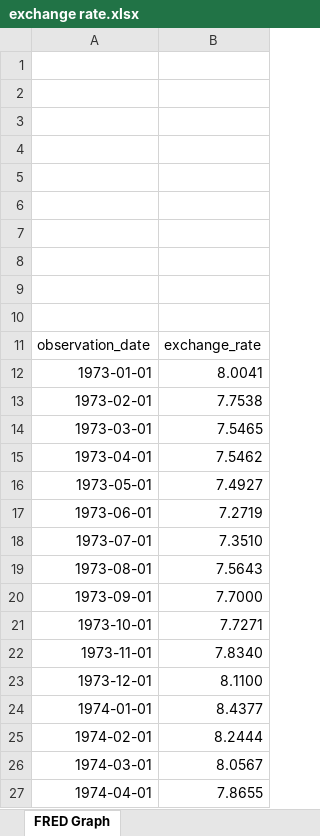
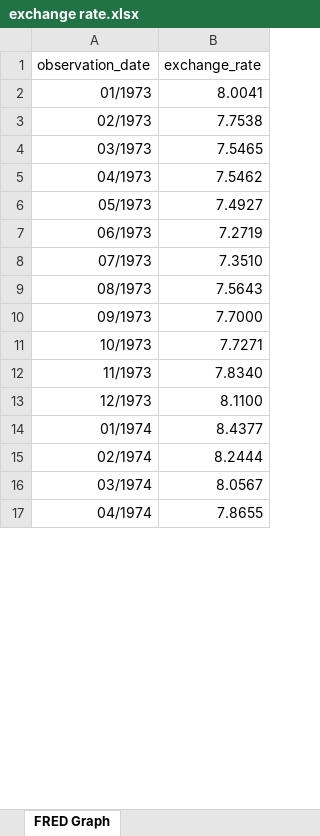
Before and after one commit to Adityaa-Sharma/inflation_prediction_project, an Excel workbook: excel_files/exchange rate.xlsx, sheet FRED Graph, drawn as a sheet; only a part is shown; values as stored, in another font and other column widths than the file's, no borders; removed rows and columns are numbered as before the commit, all else as after; the diff covers the shown part only; the diff names each change by its address in the sheet, - before the commit and + after, or states it on an @@ line.

Commit message:
exchange rates

```diff
--- a/excel_files/exchange rate.xlsx (sheet FRED Graph)
+++ b/excel_files/exchange rate.xlsx (sheet FRED Graph)
-row 1: (empty)
-row 2: (empty)
-row 3: (empty)
-row 4: (empty)
-row 5: (empty)
-row 6: (empty)
-row 7: (empty)
-row 8: (empty)
-row 9: (empty)
-row 10: (empty)
-A2 (observation_date): 1973-01-01
+A2 (observation_date): 01/1973
-A3 (observation_date): 1973-02-01
+A3 (observation_date): 02/1973
-A4 (observation_date): 1973-03-01
+A4 (observation_date): 03/1973
-A5 (observation_date): 1973-04-01
+A5 (observation_date): 04/1973
-A6 (observation_date): 1973-05-01
+A6 (observation_date): 05/1973
-A7 (observation_date): 1973-06-01
+A7 (observation_date): 06/1973
-A8 (observation_date): 1973-07-01
+A8 (observation_date): 07/1973
-A9 (observation_date): 1973-08-01
+A9 (observation_date): 08/1973
-A10 (observation_date): 1973-09-01
+A10 (observation_date): 09/1973
-A11 (observation_date): 1973-10-01
+A11 (observation_date): 10/1973
-A12 (observation_date): 1973-11-01
+A12 (observation_date): 11/1973
-A13 (observation_date): 1973-12-01
+A13 (observation_date): 12/1973
-A14 (observation_date): 1974-01-01
+A14 (observation_date): 01/1974
-A15 (observation_date): 1974-02-01
+A15 (observation_date): 02/1974
-A16 (observation_date): 1974-03-01
+A16 (observation_date): 03/1974
-A17 (observation_date): 1974-04-01
+A17 (observation_date): 04/1974
```
Also changed, not shown: 599 edited cells elsewhere in this sheet.
